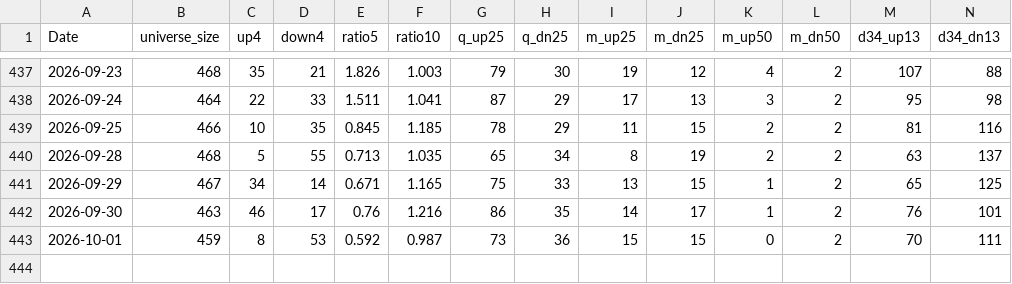
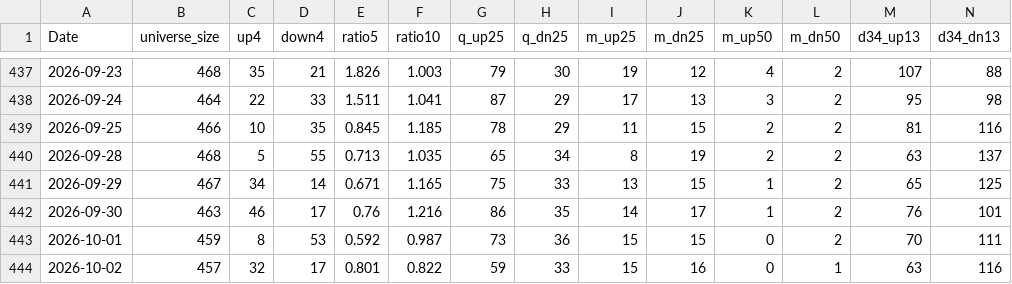
Before and after one commit to nick-l-wh/au-breadth, a CSV file: data/breadth.csv, drawn as a sheet; only a part is shown, gaps mark what is left out; rows hold the shown columns only; the diff names each change by its address in the sheet, - before the commit and + after, or states it on an @@ line.

Commit message:
update breadth through 2026-10-02

```diff
--- a/data/breadth.csv
+++ b/data/breadth.csv
+row 444: 2026-10-02 | 457 | 32 | 17 | 0.801 | 0.822 | 59 | 33 | 15 | 16 | 0 | 1 | 63 | 116
```
Also changed, not shown: data/highs_52w.csv, data/highs_52w_history.csv.
